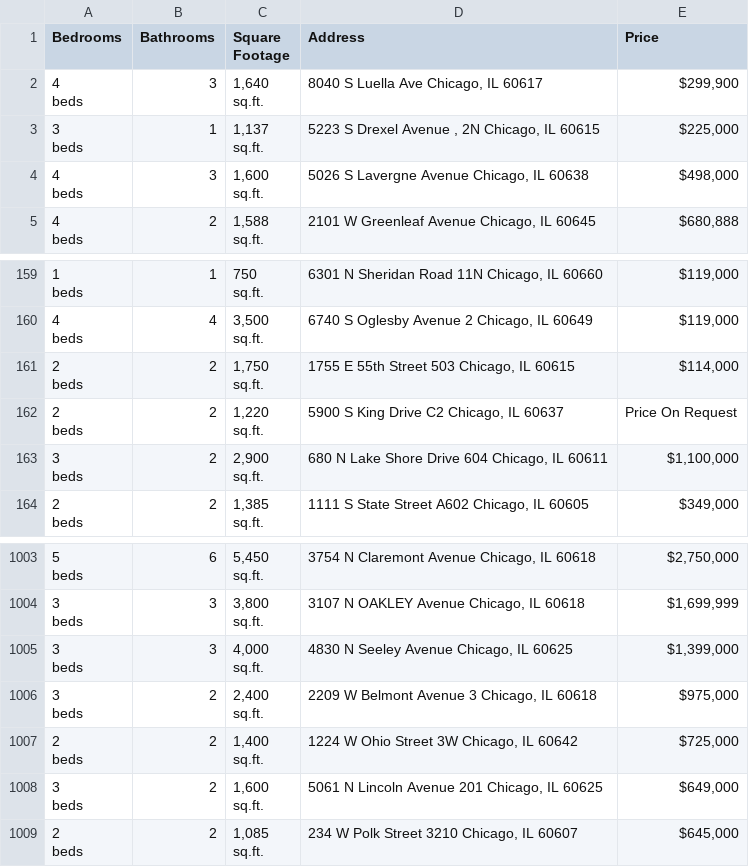
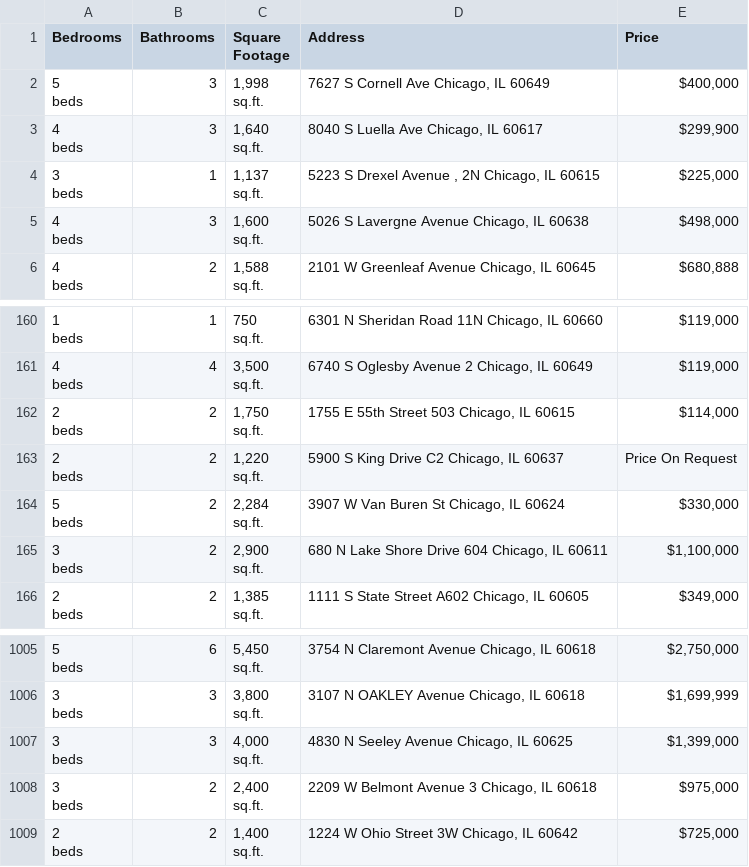
Before and after one commit to bilooo-web/webscraping_project_real_estate, a CSV file: raw_data.csv, drawn as a sheet; only a part is shown, gaps mark what is left out.

```diff
--- a/raw_data.csv
+++ b/raw_data.csv
@@ -1,2 +1,5 @@
 Bedrooms,Bathrooms,Square Footage,Address,Price
+"5
+beds",3,"1,998
+sq.ft.","7627 S Cornell Ave Chicago, IL 60649","$400,000"
 "4
@@ -484,2 +487,5 @@ beds",2,"1,220
 sq.ft.","5900 S King Drive C2 Chicago, IL 60637",Price On Request
+"5
+beds",2,"2,284
+sq.ft.","3907 W Van Buren St Chicago, IL 60624","$330,000"
 "3
@@ -3019,7 +3025 @@ beds",2,"1,400
 sq.ft.","1224 W Ohio Street 3W Chicago, IL 60642","$725,000"
-"3
-beds",2,"1,600
-sq.ft.","5061 N Lincoln Avenue 201 Chicago, IL 60625","$649,000"
-"2
-beds",2,"1,085
-sq.ft.","234 W Polk Street 3210 Chicago, IL 60607","$645,000"
```
Also changed, not shown: cleaned_data.csv.
